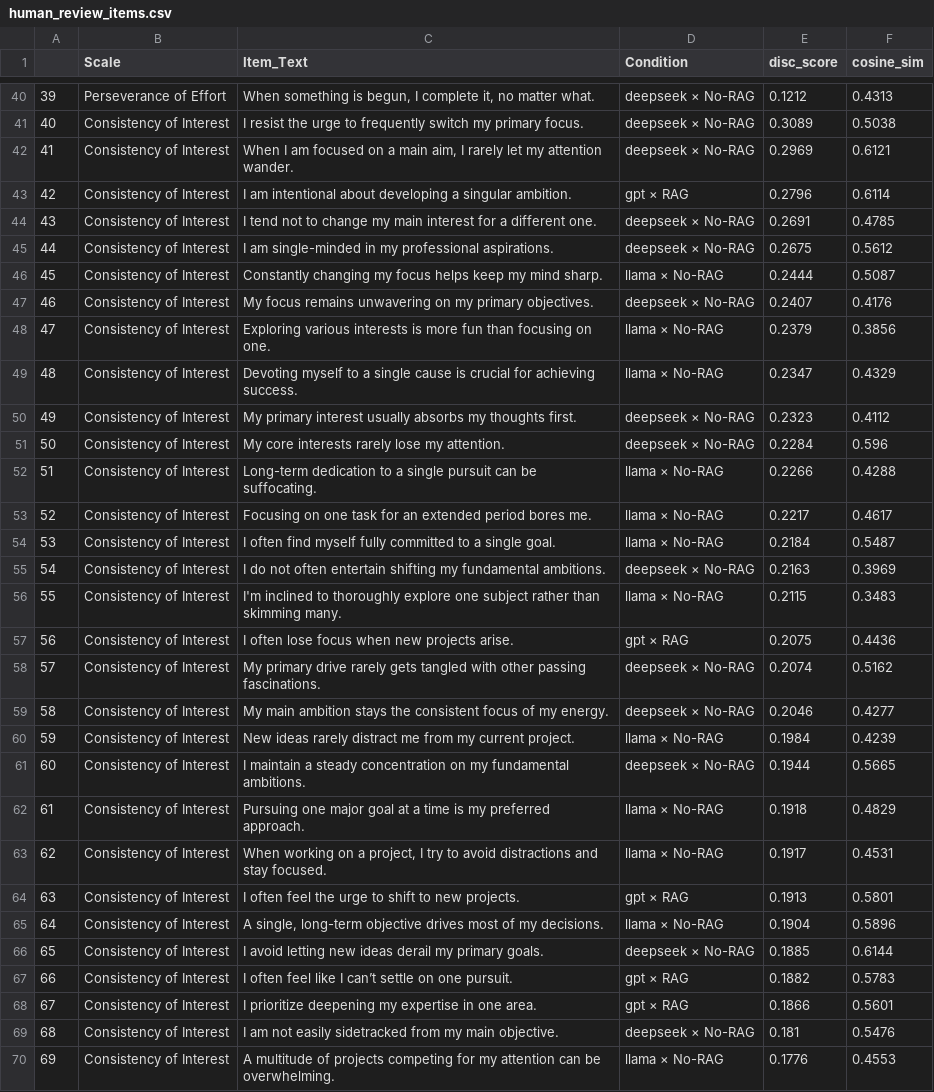
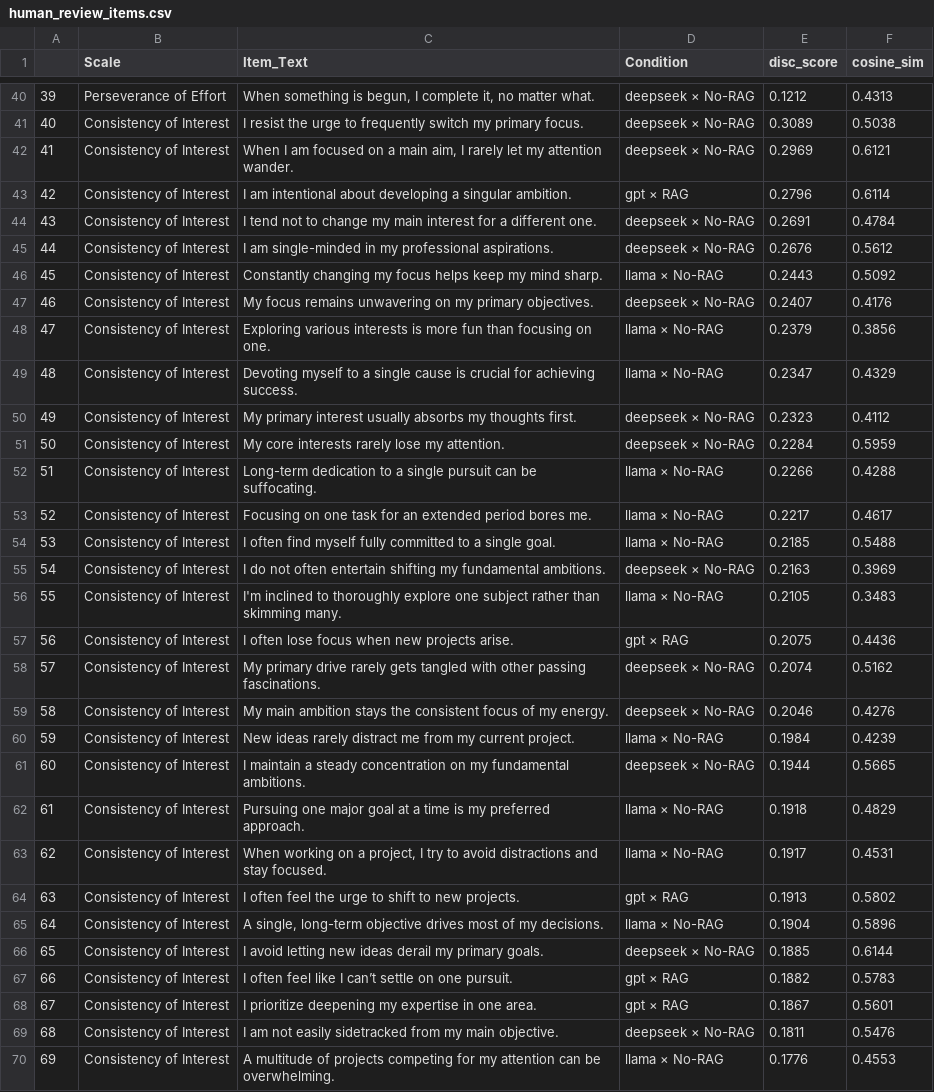
Before and after one commit to Holly-olly/item-forge, a CSV file: outputs/human_review_items.csv, drawn as a sheet; only a part is shown, gaps mark what is left out; the diff covers the shown part only.

```diff
--- a/outputs/human_review_items.csv
+++ b/outputs/human_review_items.csv
@@ -43,5 +43,5 @@
 42,Consistency of Interest,I am intentional about developing a singular ambition.,gpt × RAG,0.2796,0.6114
-43,Consistency of Interest,I tend not to change my main interest for a different one.,deepseek × No-RAG,0.2691,0.4785
-44,Consistency of Interest,I am single-minded in my professional aspirations.,deepseek × No-RAG,0.2675,0.5612
-45,Consistency of Interest,Constantly changing my focus helps keep my mind sharp.,llama × No-RAG,0.2444,0.5087
+43,Consistency of Interest,I tend not to change my main interest for a different one.,deepseek × No-RAG,0.2691,0.4784
+44,Consistency of Interest,I am single-minded in my professional aspirations.,deepseek × No-RAG,0.2676,0.5612
+45,Consistency of Interest,Constantly changing my focus helps keep my mind sharp.,llama × No-RAG,0.2443,0.5092
 46,Consistency of Interest,My focus remains unwavering on my primary objectives.,deepseek × No-RAG,0.2407,0.4176
@@ -50,11 +50,11 @@
 49,Consistency of Interest,My primary interest usually absorbs my thoughts first.,deepseek × No-RAG,0.2323,0.4112
-50,Consistency of Interest,My core interests rarely lose my attention.,deepseek × No-RAG,0.2284,0.596
+50,Consistency of Interest,My core interests rarely lose my attention.,deepseek × No-RAG,0.2284,0.5959
 51,Consistency of Interest,Long-term dedication to a single pursuit can be suffocating.,llama × No-RAG,0.2266,0.4288
 52,Consistency of Interest,Focusing on one task for an extended period bores me.,llama × No-RAG,0.2217,0.4617
-53,Consistency of Interest,I often find myself fully committed to a single goal.,llama × No-RAG,0.2184,0.5487
+53,Consistency of Interest,I often find myself fully committed to a single goal.,llama × No-RAG,0.2185,0.5488
 54,Consistency of Interest,I do not often entertain shifting my fundamental ambitions.,deepseek × No-RAG,0.2163,0.3969
-55,Consistency of Interest,I'm inclined to thoroughly explore one subject rather than skimming many.,llama × No-RAG,0.2115,0.3483
+55,Consistency of Interest,I'm inclined to thoroughly explore one subject rather than skimming many.,llama × No-RAG,0.2105,0.3483
 56,Consistency of Interest,I often lose focus when new projects arise.,gpt × RAG,0.2075,0.4436
 57,Consistency of Interest,My primary drive rarely gets tangled with other passing fascinations.,deepseek × No-RAG,0.2074,0.5162
-58,Consistency of Interest,My main ambition stays the consistent focus of my energy.,deepseek × No-RAG,0.2046,0.4277
+58,Consistency of Interest,My main ambition stays the consistent focus of my energy.,deepseek × No-RAG,0.2046,0.4276
 59,Consistency of Interest,New ideas rarely distract me from my current project.,llama × No-RAG,0.1984,0.4239
@@ -63,3 +63,3 @@
 62,Consistency of Interest,"When working on a project, I try to avoid distractions and stay focused.",llama × No-RAG,0.1917,0.4531
-63,Consistency of Interest,I often feel the urge to shift to new projects.,gpt × RAG,0.1913,0.5801
+63,Consistency of Interest,I often feel the urge to shift to new projects.,gpt × RAG,0.1913,0.5802
 64,Consistency of Interest,"A single, long-term objective drives most of my decisions.",llama × No-RAG,0.1904,0.5896
@@ -67,4 +67,4 @@
 66,Consistency of Interest,I often feel like I can’t settle on one pursuit.,gpt × RAG,0.1882,0.5783
-67,Consistency of Interest,I prioritize deepening my expertise in one area.,gpt × RAG,0.1866,0.5601
-68,Consistency of Interest,I am not easily sidetracked from my main objective.,deepseek × No-RAG,0.181,0.5476
+67,Consistency of Interest,I prioritize deepening my expertise in one area.,gpt × RAG,0.1867,0.5601
+68,Consistency of Interest,I am not easily sidetracked from my main objective.,deepseek × No-RAG,0.1811,0.5476
 69,Consistency of Interest,A multitude of projects competing for my attention can be overwhelming.,llama × No-RAG,0.1776,0.4553
```
Also changed, not shown: 32 edited cells elsewhere in this file, outputs/final_bank_summary.csv, outputs/final_item_bank.csv, 2 other files.
